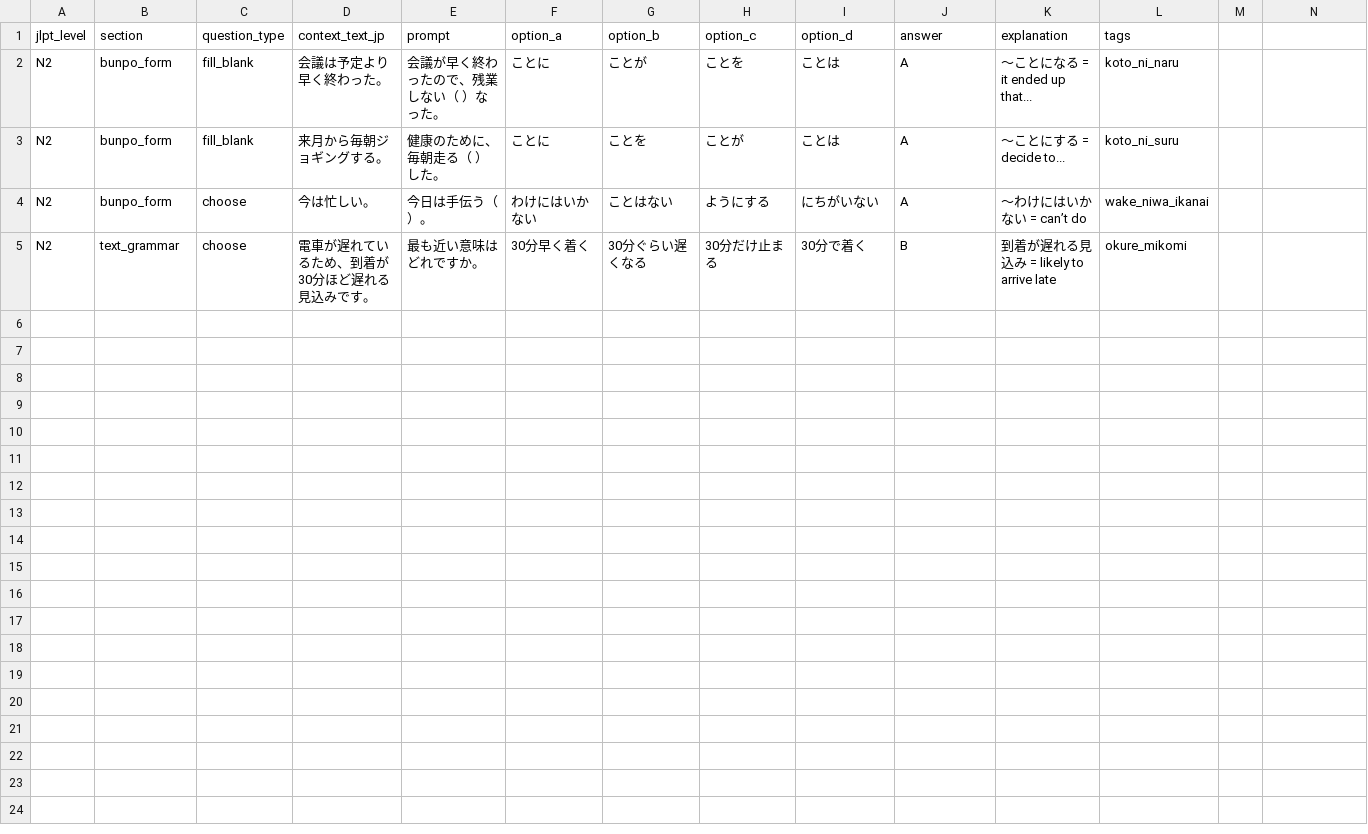
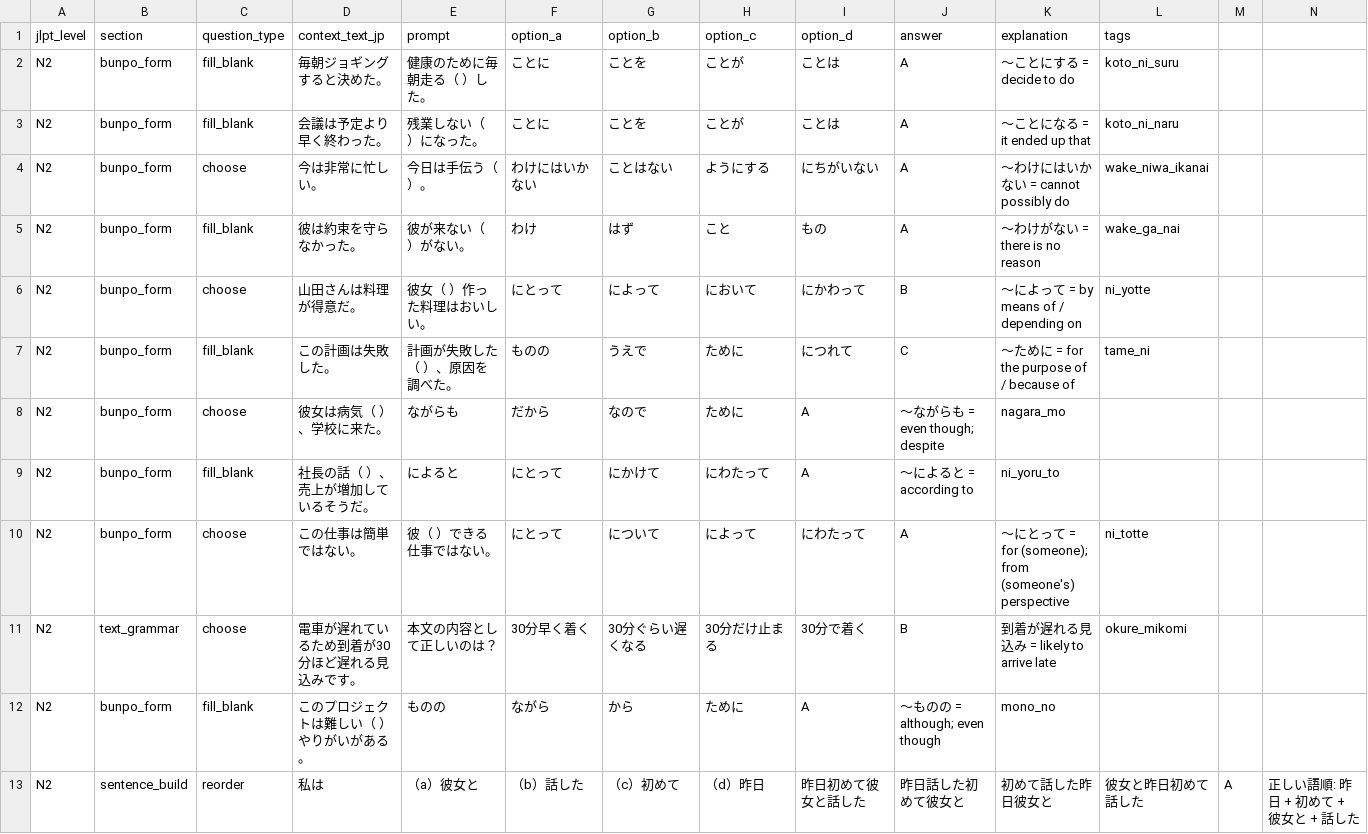
Before and after one commit to BALAMK-V/JLPT-neuro--master, a CSV file: frontend/public/templates/grammar_import_sample.csv, drawn as a sheet; only a part is shown; addresses are those after the commit; rows hold the shown columns only; the diff names each change by its address in the sheet, - before the commit and + after, or states it on an @@ line.

```diff
--- a/frontend/public/templates/grammar_import_sample.csv
+++ b/frontend/public/templates/grammar_import_sample.csv
-D2 (context_text_jp): 会議は予定より早く終わった。
+D2 (context_text_jp): 毎朝ジョギングすると決めた。
-E2 (prompt): 会議が早く終わったので、残業しない（ ）なった。
+E2 (prompt): 健康のために毎朝走る（ ）した。
-G2 (option_b): ことが
+G2 (option_b): ことを
-H2 (option_c): ことを
+H2 (option_c): ことが
-K2 (explanation): 〜ことになる = it ended up that...
+K2 (explanation): 〜ことにする = decide to do
-L2 (tags): koto_ni_naru
+L2 (tags): koto_ni_suru
-D3 (context_text_jp): 来月から毎朝ジョギングする。
+D3 (context_text_jp): 会議は予定より早く終わった。
-E3 (prompt): 健康のために、毎朝走る（ ）した。
+E3 (prompt): 残業しない（ ）になった。
-K3 (explanation): 〜ことにする = decide to...
+K3 (explanation): 〜ことになる = it ended up that
-L3 (tags): koto_ni_suru
+L3 (tags): koto_ni_naru
-D4 (context_text_jp): 今は忙しい。
+D4 (context_text_jp): 今は非常に忙しい。
-K4 (explanation): 〜わけにはいかない = can’t do
+K4 (explanation): 〜わけにはいかない = cannot possibly do
+row 5: N2 | bunpo_form | fill_blank | 彼は約束を守らなかった。 | 彼が来ない（ ）がない。 | わけ | はず | こと | もの | A | 〜わけがない = there is no reason | wake_ga_nai
+row 6: N2 | bunpo_form | choose | 山田さんは料理が得意だ。 | 彼女（ ）作った料理はおいしい。 | にとって | によって | において | にかわって | B | 〜によって = by means of / depending on | ni_yotte
+row 7: N2 | bunpo_form | fill_blank | この計画は失敗した。 | 計画が失敗した（ ）、原因を調べた。 | ものの | うえで | ために | につれて | C | 〜ために = for the purpose of / because of | tame_ni
+row 8: N2 | bunpo_form | choose | 彼女は病気（ ）、学校に来た。 | ながらも | だから | なので | ために | A | 〜ながらも = even though; despite | nagara_mo
+row 9: N2 | bunpo_form | fill_blank | 社長の話（ ）、売上が増加しているそうだ。 | によると | にとって | にかけて | にわたって | A | 〜によると = according to | ni_yoru_to
+row 10: N2 | bunpo_form | choose | この仕事は簡単ではない。 | 彼（ ）できる仕事ではない。 | にとって | について | によって | にわたって | A | 〜にとって = for (someone); from (someone's) perspective | ni_totte
-D11 (context_text_jp): 電車が遅れているため、到着が30分ほど遅れる見込みです。
+D11 (context_text_jp): 電車が遅れているため到着が30分ほど遅れる見込みです。
-E11 (prompt): 最も近い意味はどれですか。
+E11 (prompt): 本文の内容として正しいのは？
+row 12: N2 | bunpo_form | fill_blank | このプロジェクトは難しい（ ）やりがいがある。 | ものの | ながら | から | ために | A | 〜ものの = although; even though | mono_no
+row 13: N2 | sentence_build | reorder | 私は | （a）彼女と | （b）話した | （c）初めて | （d）昨日 | 昨日初めて彼女と話した | 昨日話した初めて彼女と | 初めて話した昨日彼女と | 彼女と昨日初めて話した | A | 正しい語順: 昨日 + 初めて + 彼女と + 話した
```
Also changed, not shown: frontend/public/templates/kanji_import_sample.csv, frontend/public/templates/listening_import_sample.csv, 17 other files.
